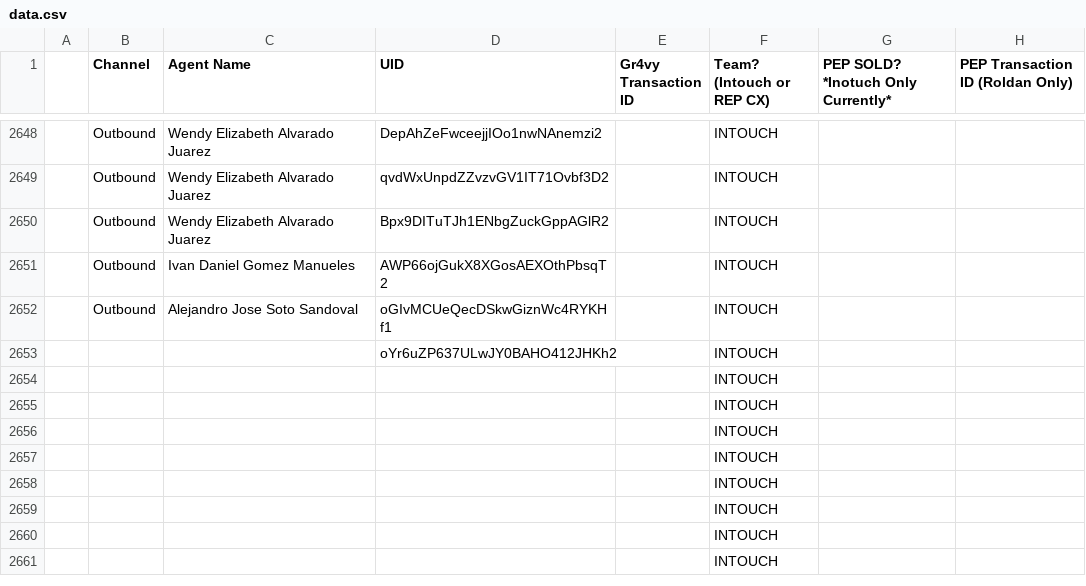
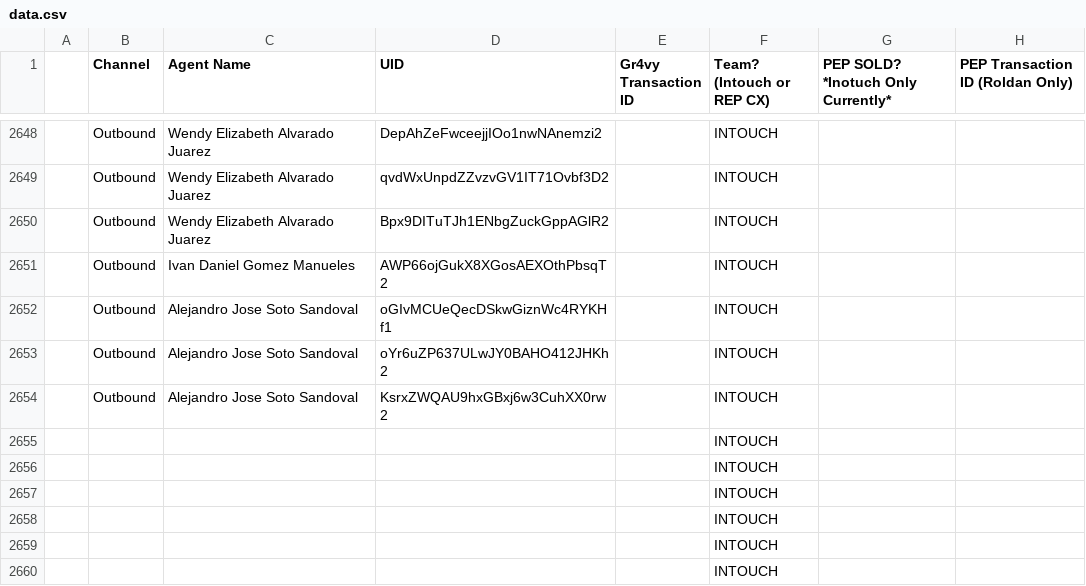
Before and after one commit to joshuawagner-create/leaderboard-data, a CSV file: data.csv, drawn as a sheet; only a part is shown, gaps mark what is left out; the shorter side is filled out with more unchanged rows.

Commit message:
Update leaderboard data 2026-11-01T15:54:06.663Z

```diff
--- a/data.csv
+++ b/data.csv
@@ -2652,4 +2652,4 @@
 ,Outbound,Alejandro Jose Soto Sandoval,oGIvMCUeQecDSkwGiznWc4RYKHf1,,INTOUCH,,
-,,,oYr6uZP637ULwJY0BAHO412JHKh2,,INTOUCH,,
-,,,,,INTOUCH,,
+,Outbound,Alejandro Jose Soto Sandoval,oYr6uZP637ULwJY0BAHO412JHKh2,,INTOUCH,,
+,Outbound,Alejandro Jose Soto Sandoval,KsrxZWQAU9hxGBxj6w3CuhXX0rw2,,INTOUCH,,
 ,,,,,INTOUCH,,
```
